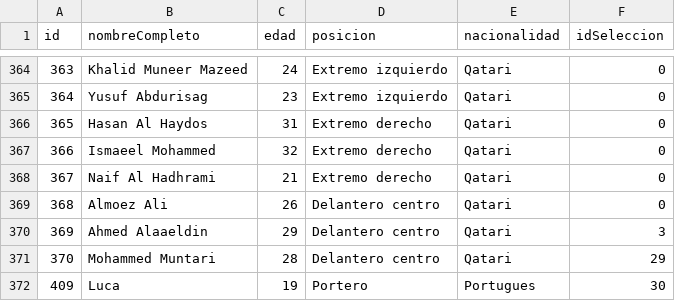
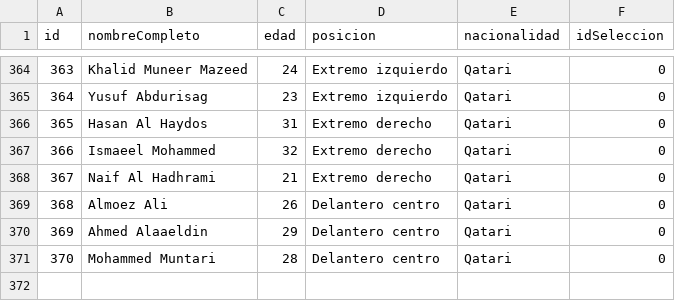
Before and after one commit to Lucamendez25/Laboratorio_Programacion_1_TPS_2doCuatrimestre, a CSV file: TP3/jugadores.csv, drawn as a sheet; only a part is shown, gaps mark what is left out.

```diff
--- a/TP3/jugadores.csv
+++ b/TP3/jugadores.csv
@@ -369,4 +369,3 @@ id,nombreCompleto,edad,posicion,nacionalidad,idSeleccion
 368,Almoez Ali,26,Delantero centro,Qatari,0
-369,Ahmed Alaaeldin,29,Delantero centro,Qatari,3
-370,Mohammed Muntari,28,Delantero centro,Qatari,29
-409,Luca,19,Portero,Portugues,30
+369,Ahmed Alaaeldin,29,Delantero centro,Qatari,0
+370,Mohammed Muntari,28,Delantero centro,Qatari,0
```
Also changed, not shown: TP3/selecciones.csv, 5 other files.
